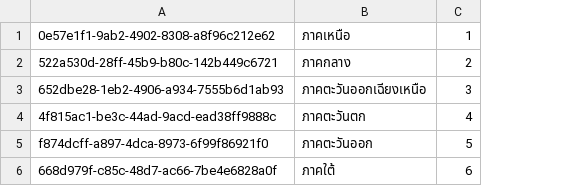
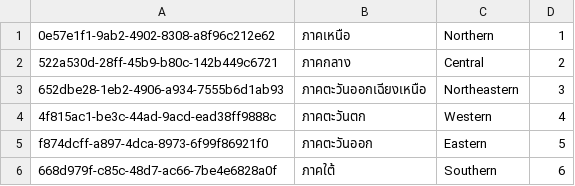
Before and after one commit to arifsetianto/booking-app, a CSV file: database/seeders/data/thaiquran_regions.csv, drawn as a sheet; the diff names each change by its address in the sheet, - before the commit and + after, or states it on an @@ line.

```diff
--- a/database/seeders/data/thaiquran_regions.csv
+++ b/database/seeders/data/thaiquran_regions.csv
+column C, rows 1-6: Northern | Central | Northeastern | Western | Eastern | Southern
```
Also changed, not shown: 12 other files.
